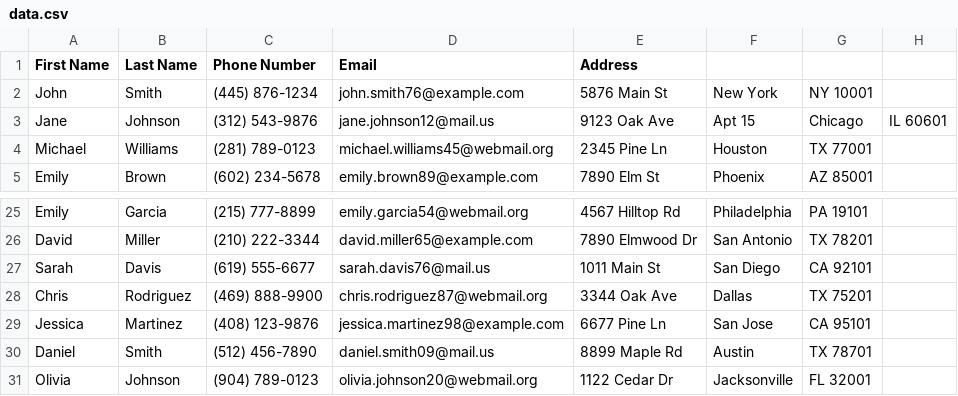
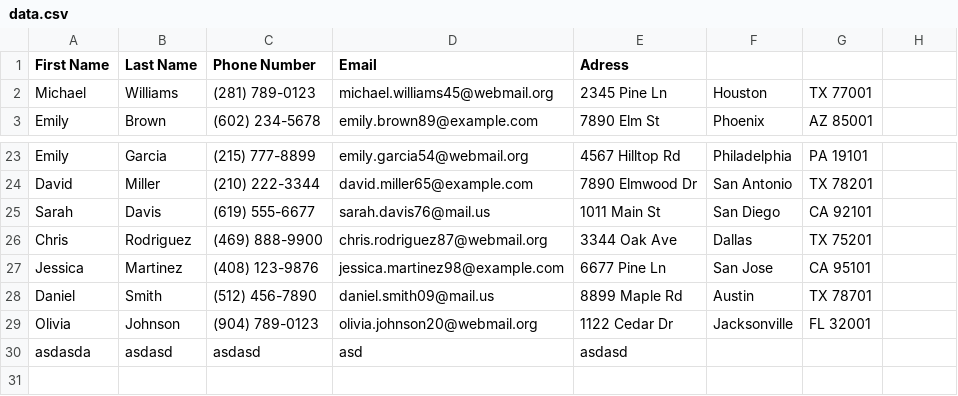
Before and after one commit to yusuftotic/pyside6-tableview-contact, a CSV file: data.csv, drawn as a sheet; only a part is shown, gaps mark what is left out.

```diff
--- a/data.csv
+++ b/data.csv
@@ -1,4 +1,2 @@
-First Name,Last Name,Phone Number,Email,Address
-John,Smith,(445) 876-1234,john.smith76@example.com,5876 Main St, New York, NY 10001
-Jane,Johnson,(312) 543-9876,jane.johnson12@mail.us,9123 Oak Ave, Apt 15, Chicago, IL 60601
+First Name,Last Name,Phone Number,Email,Adress
 Michael,Williams,(281) 789-0123,michael.williams45@webmail.org,2345 Pine Ln, Houston, TX 77001
@@ -31 +29,2 @@ Daniel,Smith,(512) 456-7890,daniel.smith09@mail.us,8899 Maple Rd, Austin, TX 787
 Olivia,Johnson,(904) 789-0123,olivia.johnson20@webmail.org,1122 Cedar Dr, Jacksonville, FL 32001
+asdasda,asdasd,asdasd,asd,asdasd
```
Also changed, not shown: 3 other files.
